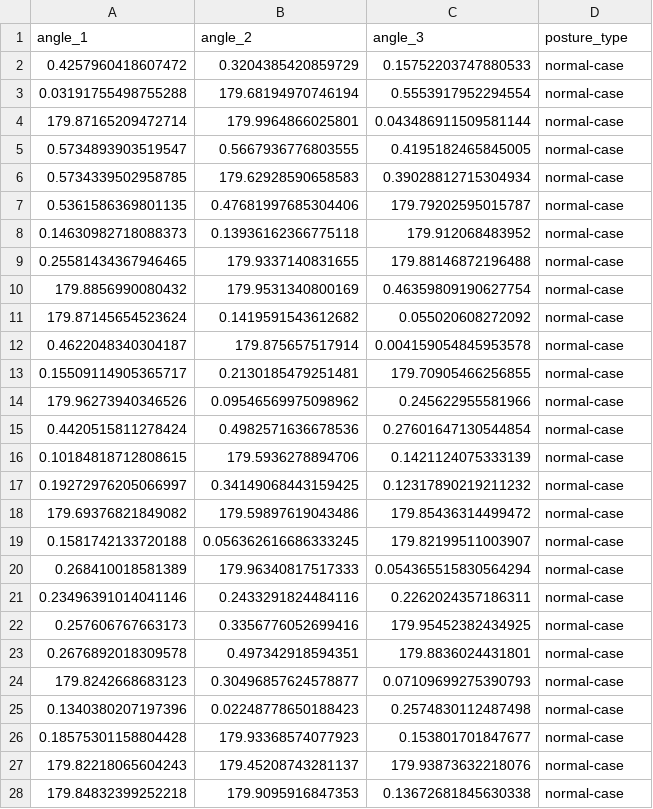
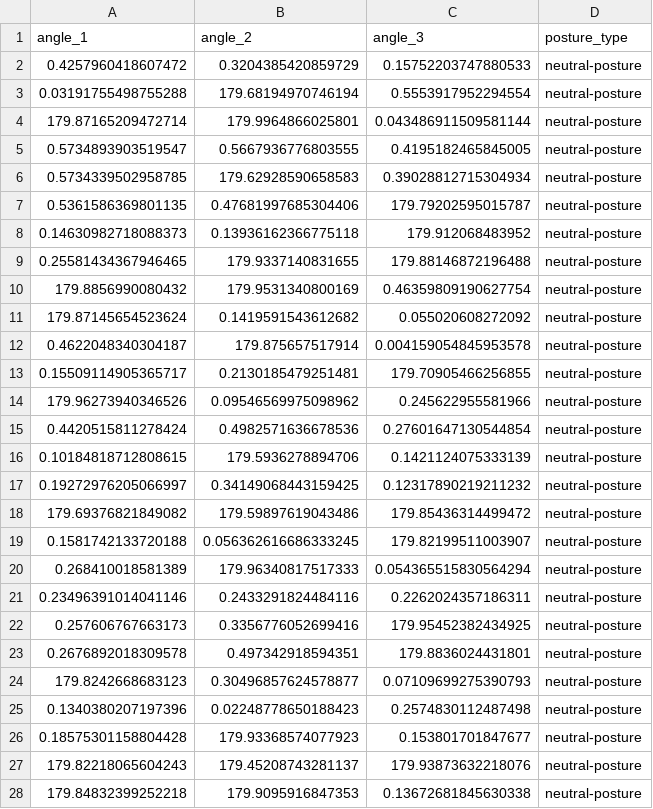
Before and after one commit to morkvinaValeria/predict-posture, a CSV file: model-creation/datasets/dataset_back_view.csv, drawn as a sheet; only a part is shown; the diff covers the shown part only.

```diff
--- a/model-creation/datasets/dataset_back_view.csv
+++ b/model-creation/datasets/dataset_back_view.csv
@@ -1,28 +1,28 @@
 angle_1,angle_2,angle_3,posture_type
-0.4257960418607472,0.3204385420859729,0.15752203747880533,normal-case
-0.03191755498755288,179.68194970746194,0.5553917952294554,normal-case
-179.87165209472714,179.9964866025801,0.043486911509581144,normal-case
-0.5734893903519547,0.5667936776803555,0.4195182465845005,normal-case
-0.5734339502958785,179.62928590658583,0.39028812715304934,normal-case
-0.5361586369801135,0.47681997685304406,179.79202595015787,normal-case
-0.14630982718088373,0.13936162366775118,179.912068483952,normal-case
-0.25581434367946465,179.9337140831655,179.88146872196488,normal-case
-179.8856990080432,179.9531340800169,0.46359809190627754,normal-case
-179.87145654523624,0.1419591543612682,0.055020608272092,normal-case
-0.4622048340304187,179.875657517914,0.004159054845953578,normal-case
-0.15509114905365717,0.2130185479251481,179.70905466256855,normal-case
-179.96273940346526,0.09546569975098962,0.245622955581966,normal-case
-0.4420515811278424,0.4982571636678536,0.27601647130544854,normal-case
-0.10184818712808615,179.5936278894706,0.1421124075333139,normal-case
-0.19272976205066997,0.34149068443159425,0.12317890219211232,normal-case
-179.69376821849082,179.59897619043486,179.85436314499472,normal-case
-0.1581742133720188,0.056362616686333245,179.82199511003907,normal-case
-0.268410018581389,179.96340817517333,0.054365515830564294,normal-case
-0.23496391014041146,0.2433291824484116,0.2262024357186311,normal-case
-0.257606767663173,0.3356776052699416,179.95452382434925,normal-case
-0.2676892018309578,0.497342918594351,179.8836024431801,normal-case
-179.8242668683123,0.30496857624578877,0.07109699275390793,normal-case
-0.1340380207197396,0.02248778650188423,0.2574830112487498,normal-case
-0.18575301158804428,179.93368574077923,0.153801701847677,normal-case
-179.82218065604243,179.45208743281137,179.93873632218076,normal-case
-179.84832399252218,179.9095916847353,0.13672681845630338,normal-case
+0.4257960418607472,0.3204385420859729,0.15752203747880533,neutral-posture
+0.03191755498755288,179.68194970746194,0.5553917952294554,neutral-posture
+179.87165209472714,179.9964866025801,0.043486911509581144,neutral-posture
+0.5734893903519547,0.5667936776803555,0.4195182465845005,neutral-posture
+0.5734339502958785,179.62928590658583,0.39028812715304934,neutral-posture
+0.5361586369801135,0.47681997685304406,179.79202595015787,neutral-posture
+0.14630982718088373,0.13936162366775118,179.912068483952,neutral-posture
+0.25581434367946465,179.9337140831655,179.88146872196488,neutral-posture
+179.8856990080432,179.9531340800169,0.46359809190627754,neutral-posture
+179.87145654523624,0.1419591543612682,0.055020608272092,neutral-posture
+0.4622048340304187,179.875657517914,0.004159054845953578,neutral-posture
+0.15509114905365717,0.2130185479251481,179.70905466256855,neutral-posture
+179.96273940346526,0.09546569975098962,0.245622955581966,neutral-posture
+0.4420515811278424,0.4982571636678536,0.27601647130544854,neutral-posture
+0.10184818712808615,179.5936278894706,0.1421124075333139,neutral-posture
+0.19272976205066997,0.34149068443159425,0.12317890219211232,neutral-posture
+179.69376821849082,179.59897619043486,179.85436314499472,neutral-posture
+0.1581742133720188,0.056362616686333245,179.82199511003907,neutral-posture
+0.268410018581389,179.96340817517333,0.054365515830564294,neutral-posture
+0.23496391014041146,0.2433291824484116,0.2262024357186311,neutral-posture
+0.257606767663173,0.3356776052699416,179.95452382434925,neutral-posture
+0.2676892018309578,0.497342918594351,179.8836024431801,neutral-posture
+179.8242668683123,0.30496857624578877,0.07109699275390793,neutral-posture
+0.1340380207197396,0.02248778650188423,0.2574830112487498,neutral-posture
+0.18575301158804428,179.93368574077923,0.153801701847677,neutral-posture
+179.82218065604243,179.45208743281137,179.93873632218076,neutral-posture
+179.84832399252218,179.9095916847353,0.13672681845630338,neutral-posture
```
Also changed, not shown: 73 edited cells elsewhere in this file, 7 other files.
